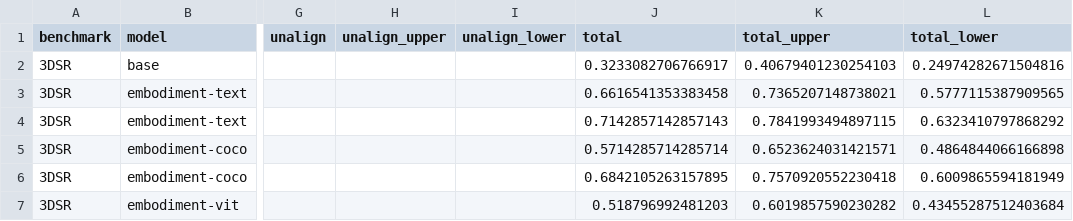
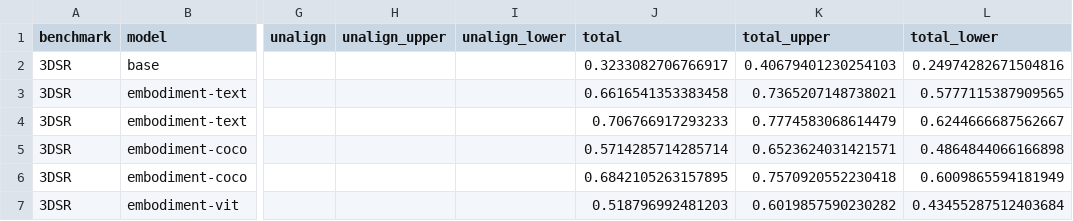
Before and after one commit to bridgetleonard2/EmbodimentTokens, a CSV file: data/evals/results.csv, drawn as a sheet; only a part is shown, gaps mark what is left out; the diff names each change by its address in the sheet, - before the commit and + after, or states it on an @@ line.

Commit message:
fix 3DSR results and add figs

```diff
--- a/data/evals/results.csv
+++ b/data/evals/results.csv
-J4 (total): 0.7142857142857143
+J4 (total): 0.706766917293233
-K4 (total_upper): 0.7841993494897115
+K4 (total_upper): 0.7774583068614479
-L4 (total_lower): 0.6323410797868292
+L4 (total_lower): 0.6244666687562667
```
Also changed, not shown: 16 other files.
